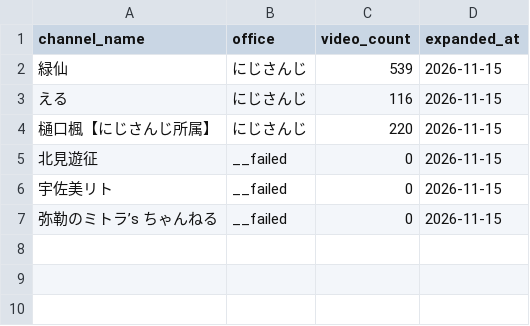
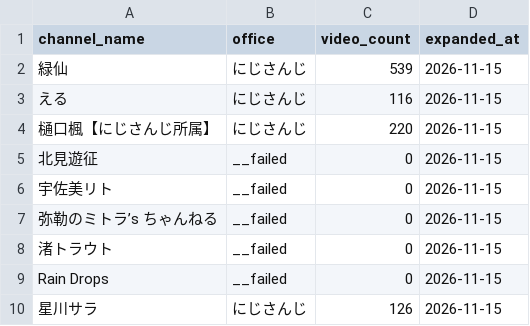
Before and after one commit to vtunefm/vtuber-charts, a CSV file: data/channels.csv, drawn as a sheet.

```diff
--- a/data/channels.csv
+++ b/data/channels.csv
@@ -7 +7,4 @@ channel_name,office,video_count,expanded_at
 弥勒のミトラ’s ちゃんねる,__failed,0,2026-11-15
+渚トラウト,__failed,0,2026-11-15
+Rain Drops,__failed,0,2026-11-15
+星川サラ,にじさんじ,126,2026-11-15
```
Also changed, not shown: data/tracks.csv.
